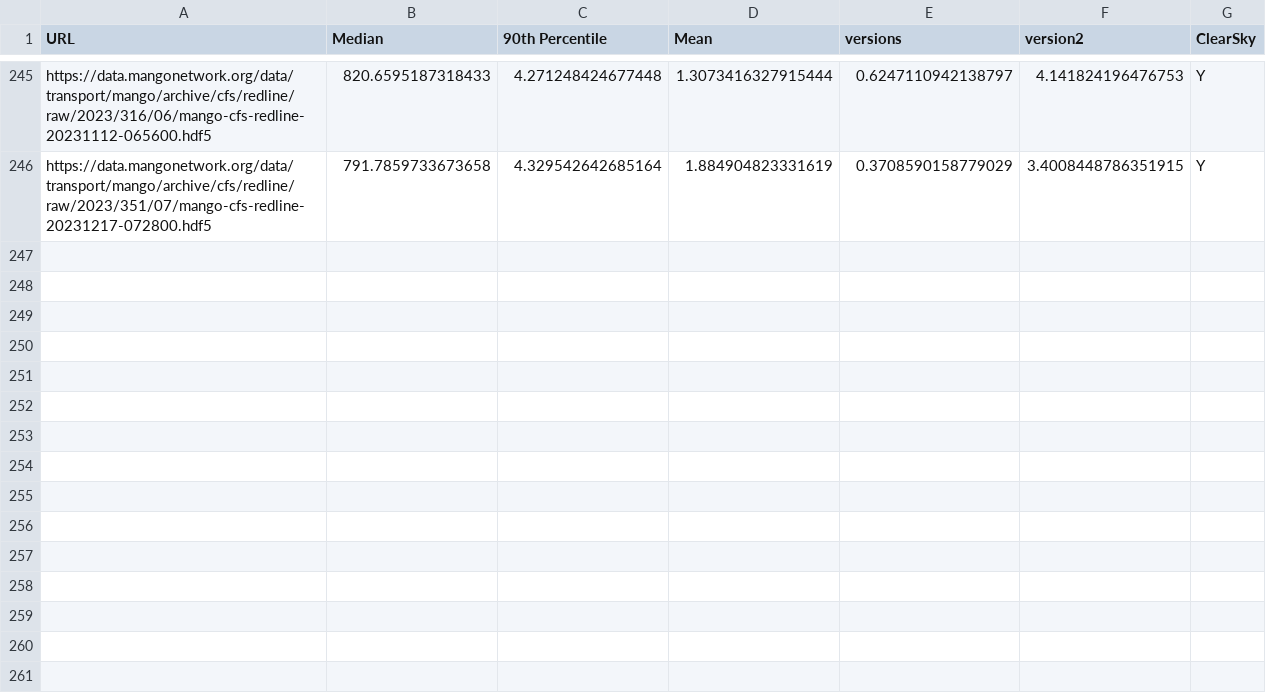
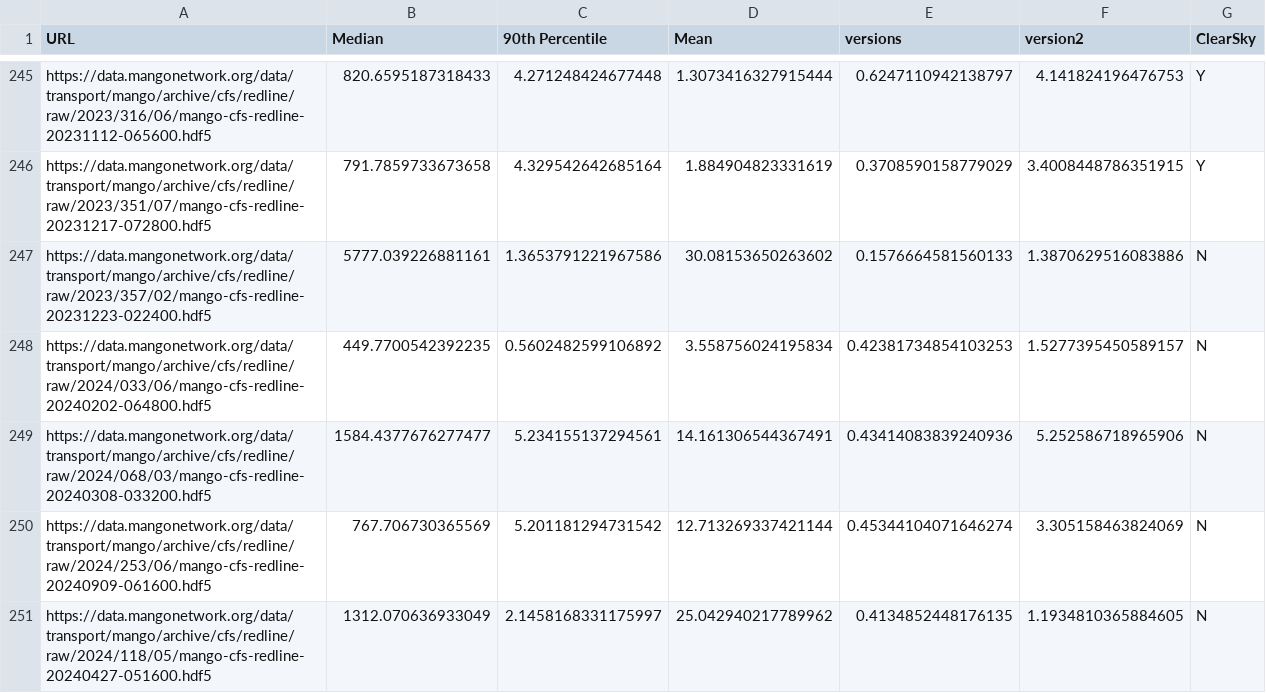
Before and after one commit to mangonetwork/cloud-detection, a CSV file: Brightness_Data_Copy.csv, drawn as a sheet; only a part is shown, gaps mark what is left out.

```diff
--- a/Brightness_Data_Copy.csv
+++ b/Brightness_Data_Copy.csv
@@ -246 +246,6 @@ https://data.mangonetwork.org/data/transport/mango/archive/cfs/redline/raw/2023/
 https://data.mangonetwork.org/data/transport/mango/archive/cfs/redline/raw/2023/351/07/mango-cfs-redline-20231217-072800.hdf5,791.7859733673658,4.329542642685164,1.884904823331619,0.3708590158779029,3.4008448786351915,Y
+https://data.mangonetwork.org/data/transport/mango/archive/cfs/redline/raw/2023/357/02/mango-cfs-redline-20231223-022400.hdf5,5777.039226881161,1.3653791221967586,30.08153650263602,0.1576664581560133,1.3870629516083886,N
+https://data.mangonetwork.org/data/transport/mango/archive/cfs/redline/raw/2024/033/06/mango-cfs-redline-20240202-064800.hdf5,449.7700542392235,0.5602482599106892,3.558756024195834,0.42381734854103253,1.5277395450589157,N
+https://data.mangonetwork.org/data/transport/mango/archive/cfs/redline/raw/2024/068/03/mango-cfs-redline-20240308-033200.hdf5,1584.4377676277477,5.234155137294561,14.161306544367491,0.43414083839240936,5.252586718965906,N
+https://data.mangonetwork.org/data/transport/mango/archive/cfs/redline/raw/2024/253/06/mango-cfs-redline-20240909-061600.hdf5,767.706730365569,5.201181294731542,12.713269337421144,0.45344104071646274,3.305158463824069,N
+https://data.mangonetwork.org/data/transport/mango/archive/cfs/redline/raw/2024/118/05/mango-cfs-redline-20240427-051600.hdf5,1312.070636933049,2.1458168331175997,25.042940217789962,0.4134852448176135,1.1934810365884605,N
```
Also changed, not shown: 3 other files.
